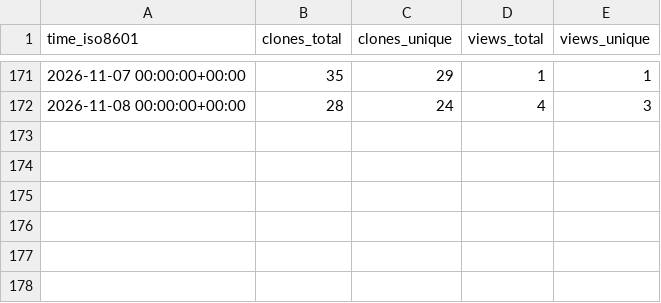
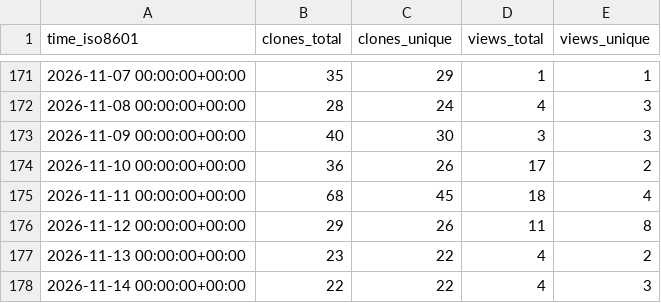
Before and after one commit to forkymcforkface/xpad-noone, a CSV file: forkymcforkface/xpad-noone/ghrs-data/views_clones_aggregate.csv, drawn as a sheet; only a part is shown, gaps mark what is left out.

```diff
--- a/forkymcforkface/xpad-noone/ghrs-data/views_clones_aggregate.csv
+++ b/forkymcforkface/xpad-noone/ghrs-data/views_clones_aggregate.csv
@@ -172 +172,7 @@ time_iso8601,clones_total,clones_unique,views_total,views_unique
 2026-11-08 00:00:00+00:00,28,24,4,3
+2026-11-09 00:00:00+00:00,40,30,3,3
+2026-11-10 00:00:00+00:00,36,26,17,2
+2026-11-11 00:00:00+00:00,68,45,18,4
+2026-11-12 00:00:00+00:00,29,26,11,8
+2026-11-13 00:00:00+00:00,23,22,4,2
+2026-11-14 00:00:00+00:00,22,22,4,3
```
Also changed, not shown: 1 other file.
